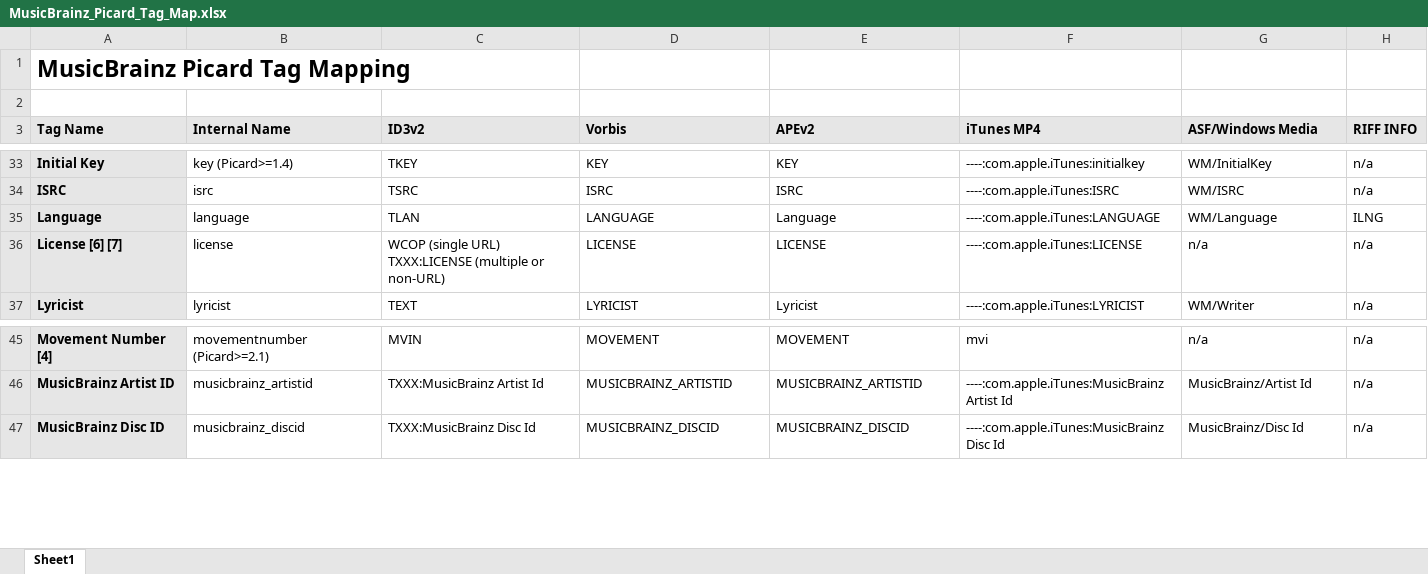
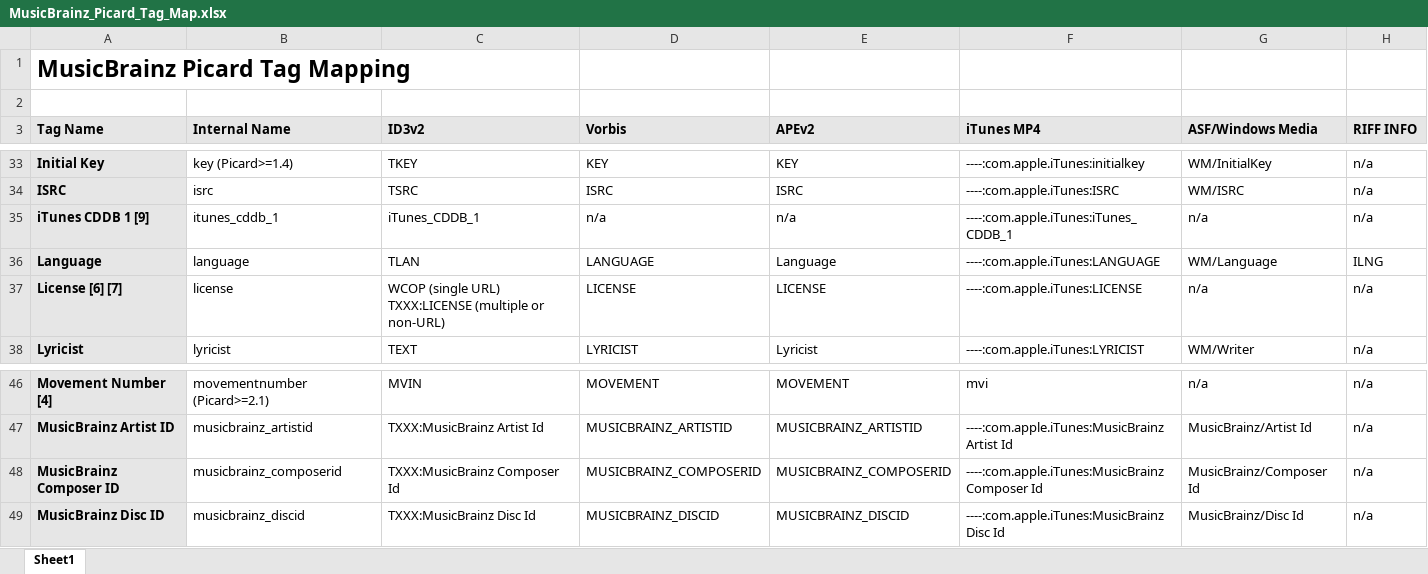
Before and after one commit to metabrainz/picard-docs, an Excel workbook: _static/MusicBrainz_Picard_Tag_Map.xlsx, sheet Sheet1, drawn as a sheet; only a part is shown, gaps mark what is left out; values as stored, in another font and other column widths than the file's, no borders; the diff names each change by its address in the sheet, - before the commit and + after, or states it on an @@ line.

Commit message:
PICARD-2383: Add musicbrainz_composerid to tag mapping and documentation

```diff
--- a/_static/MusicBrainz_Picard_Tag_Map.xlsx (sheet Sheet1)
+++ b/_static/MusicBrainz_Picard_Tag_Map.xlsx (sheet Sheet1)
+row 35: iTunes CDDB 1 [9] | itunes_cddb_1 | iTunes_CDDB_1 | n/a | n/a | ----:com.apple.iTunes:iTunes_CDDB_1 | n/a | n/a
+row 48: MusicBrainz Composer ID | musicbrainz_composerid | TXXX:MusicBrainz Composer Id | MUSICBRAINZ_COMPOSERID | MUSICBRAINZ_COMPOSERID | ----:com.apple.iTunes:MusicBrainz Composer Id | MusicBrainz/Composer Id | n/a
```
Also changed, not shown: 4 other files.
